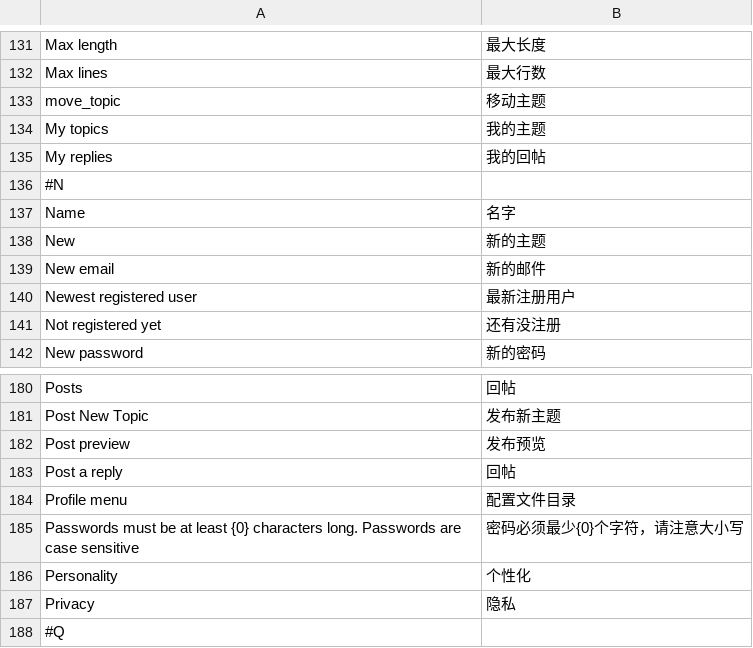
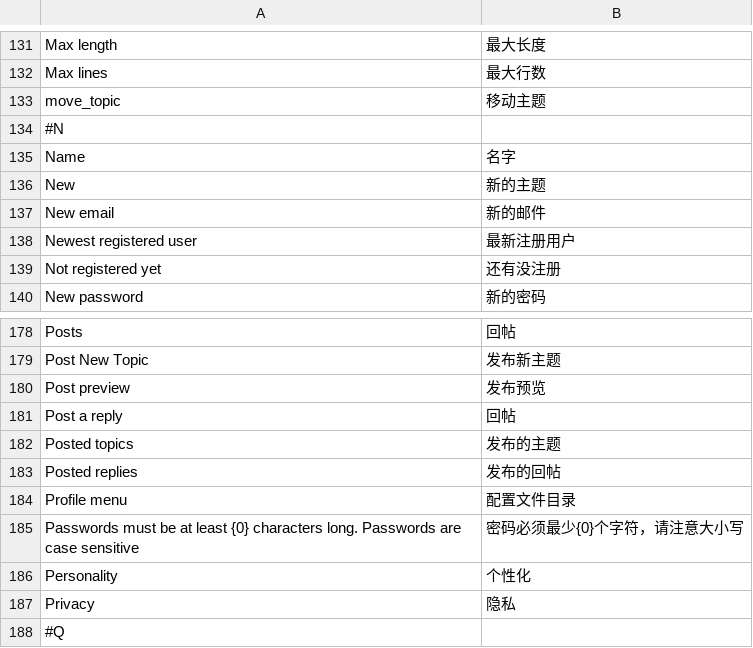
Before and after one commit to ds828/tornadobb, a CSV file: tornadobb/i18n/zh_CN.csv, drawn as a sheet; only a part is shown, gaps mark what is left out; removed rows and columns are numbered as before the commit, all else as after; the diff names each change by its address in the sheet, - before the commit and + after, or states it on an @@ line.

```diff
--- a/tornadobb/i18n/zh_CN.csv
+++ b/tornadobb/i18n/zh_CN.csv
-row 134: My topics | 我的主题
-row 135: My replies | 我的回帖
+row 182: Posted topics | 发布的主题
+row 183: Posted replies | 发布的回帖
```
Also changed, not shown: 7 other files.
